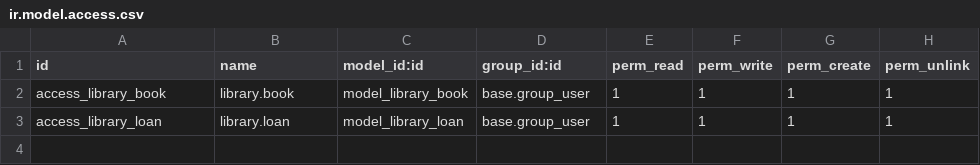
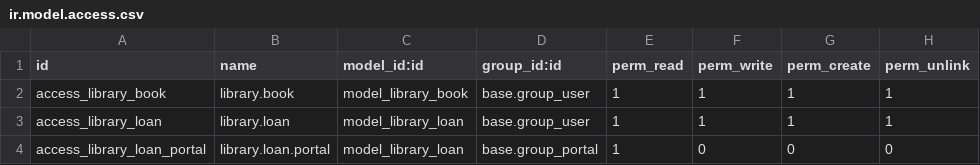
Before and after one commit to Rickpoio/Pasantia-Odoo, a CSV file: library_management/security/ir.model.access.csv, drawn as a sheet; the diff names each change by its address in the sheet, - before the commit and + after, or states it on an @@ line.

Commit message:
integracion del portal para poder ver los prestamos que tiene cada usuario en su cuenta y sus estados correspondientes

```diff
--- a/library_management/security/ir.model.access.csv
+++ b/library_management/security/ir.model.access.csv
+row 4: access_library_loan_portal | library.loan.portal | model_library_loan | base.group_portal | 1 | 0 | 0 | 0
```
Also changed, not shown: 8 other files.
